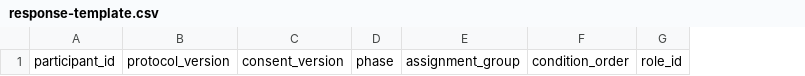
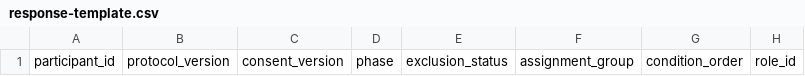
Before and after one commit to yeon971105/JobPilot-BuildWeek, a CSV file: build-week/study/response-template.csv, drawn as a sheet; only a part is shown; the diff names each change by its address in the sheet, - before the commit and + after, or states it on an @@ line.

Commit message:
feat: complete local Study autosave and export

```diff
--- a/build-week/study/response-template.csv
+++ b/build-week/study/response-template.csv
+column E, row 1: exclusion_status
```
Also changed, not shown: 3 other files.
